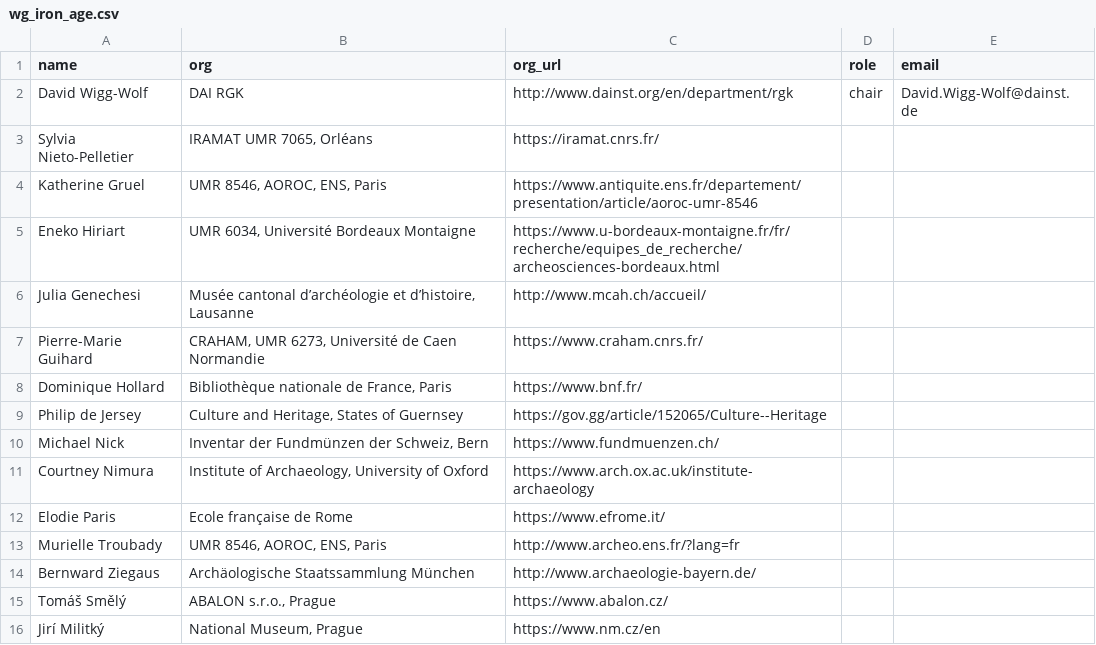
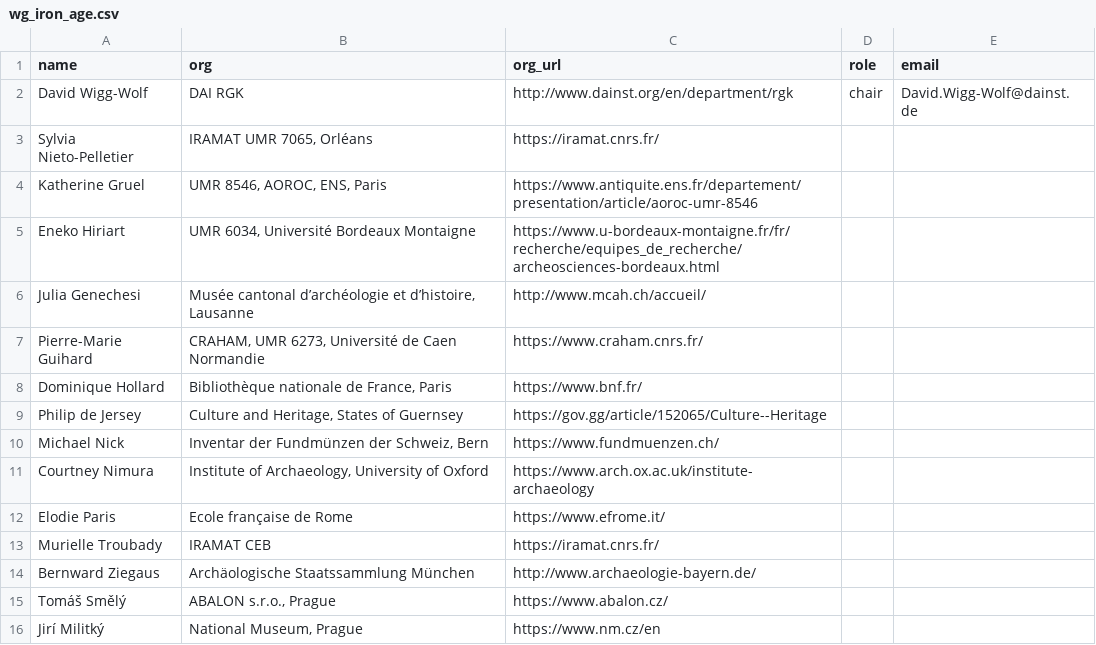
Before and after one commit to nomisma/site, a CSV file: _data/wg_iron_age.csv, drawn as a sheet.

```diff
--- a/_data/wg_iron_age.csv
+++ b/_data/wg_iron_age.csv
@@ -12,3 +12,3 @@ Courtney Nimura,"Institute of Archaeology, University of Oxford",https://www.arc
 Elodie Paris,Ecole française de Rome,https://www.efrome.it/,,
-Murielle Troubady,"UMR 8546, AOROC, ENS, Paris",http://www.archeo.ens.fr/?lang=fr,,
+Murielle Troubady,IRAMAT CEB,https://iramat.cnrs.fr/,,
 Bernward Ziegaus,Archäologische Staatssammlung München,http://www.archaeologie-bayern.de/,,
```
Also changed, not shown: 5 other files.
